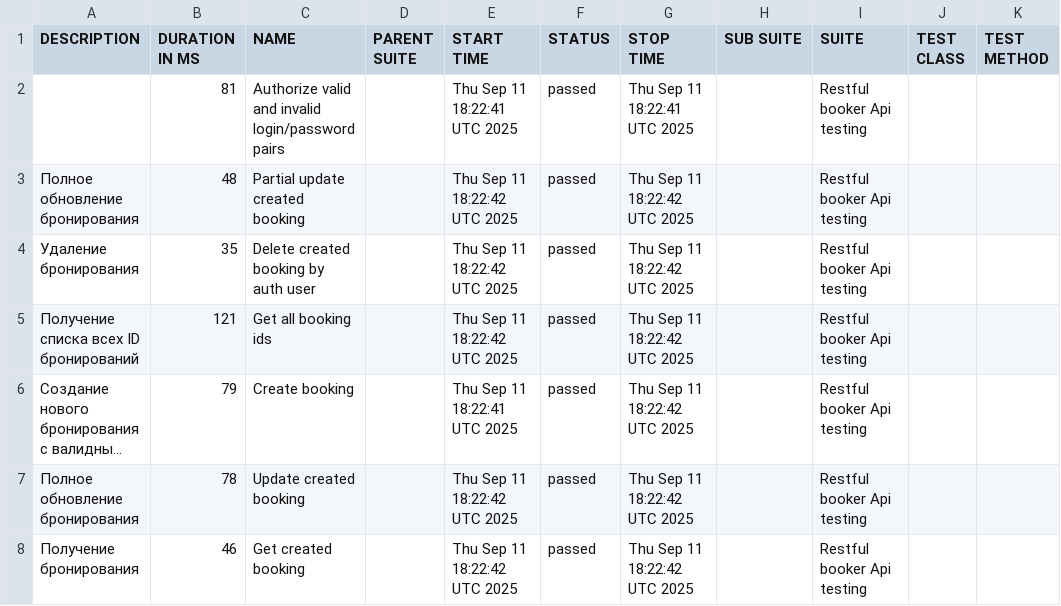
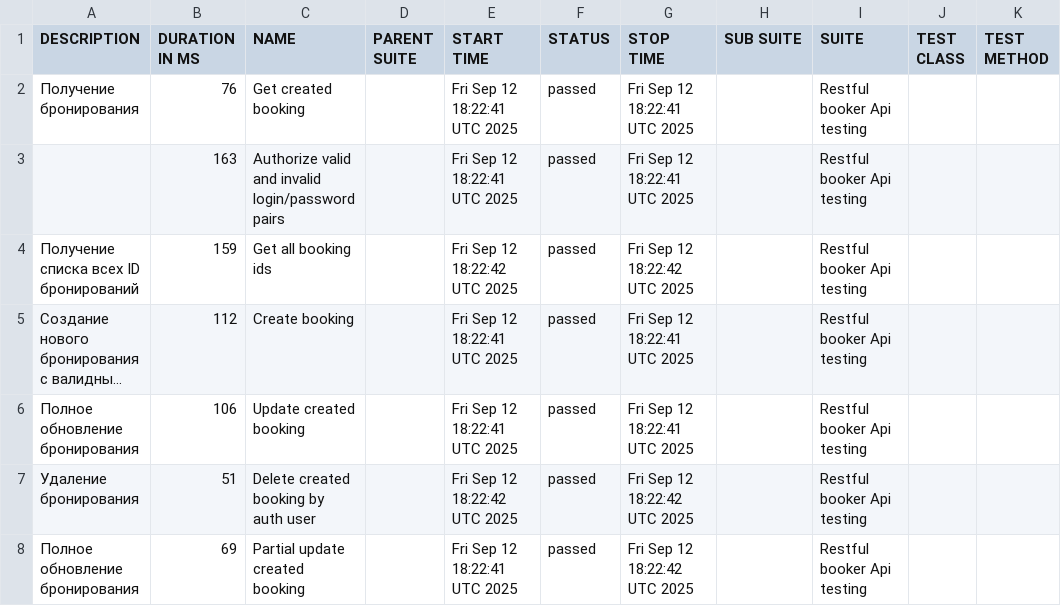
Before and after one commit to elenkaFila/Cypress-api-testing, a CSV file: data/suites.csv, drawn as a sheet; long unchanged cells end in …; removed rows and columns are numbered as before the commit, all else as after; the diff names each change by its address in the sheet, - before the commit and + after, or states it on an @@ line.

```diff
--- a/data/suites.csv
+++ b/data/suites.csv
+row 2: Получение бронирования | 76 | Get created booking |  | Fri Sep 12 18:22:41 UTC 2025 | passed | Fri Sep 12 18:22:41 UTC 2025 |  | Restful booker Api testing
-B3 (DURATION IN MS): 81
+B3 (DURATION IN MS): 163
-E3 (START TIME): Thu Sep 11 18:22:41 UTC 2025
+E3 (START TIME): Fri Sep 12 18:22:41 UTC 2025
-G3 (STOP TIME): Thu Sep 11 18:22:41 UTC 2025
+G3 (STOP TIME): Fri Sep 12 18:22:41 UTC 2025
-row 3: Полное обновление бронирования | 48 | Partial update created booking |  | Thu Sep 11 18:22:42 UTC 2025 | passed | Thu Sep 11 18:22:42 UTC 2025 |  | Restful booker Api testing
-row 4: Удаление бронирования | 35 | Delete created booking by auth user |  | Thu Sep 11 18:22:42 UTC 2025 | passed | Thu Sep 11 18:22:42 UTC 2025 |  | Restful booker Api testing
-B4 (DURATION IN MS): 121
+B4 (DURATION IN MS): 159
-E4 (START TIME): Thu Sep 11 18:22:42 UTC 2025
+E4 (START TIME): Fri Sep 12 18:22:42 UTC 2025
-G4 (STOP TIME): Thu Sep 11 18:22:42 UTC 2025
+G4 (STOP TIME): Fri Sep 12 18:22:42 UTC 2025
-B5 (DURATION IN MS): 79
+B5 (DURATION IN MS): 112
-E5 (START TIME): Thu Sep 11 18:22:41 UTC 2025
+E5 (START TIME): Fri Sep 12 18:22:41 UTC 2025
-G5:G6 (STOP TIME): Thu Sep 11 18:22:42 UTC 2025
+G5:G6 (STOP TIME): Fri Sep 12 18:22:41 UTC 2025
-B6 (DURATION IN MS): 78
+B6 (DURATION IN MS): 106
-E6 (START TIME): Thu Sep 11 18:22:42 UTC 2025
+E6 (START TIME): Fri Sep 12 18:22:41 UTC 2025
+row 7: Удаление бронирования | 51 | Delete created booking by auth user |  | Fri Sep 12 18:22:42 UTC 2025 | passed | Fri Sep 12 18:22:42 UTC 2025 |  | Restful booker Api testing
-A8 (DESCRIPTION): Получение бронирования
+A8 (DESCRIPTION): Полное обновление бронирования
-B8 (DURATION IN MS): 46
+B8 (DURATION IN MS): 69
-C8 (NAME): Get created booking
+C8 (NAME): Partial update created booking
-E8 (START TIME): Thu Sep 11 18:22:42 UTC 2025
+E8 (START TIME): Fri Sep 12 18:22:41 UTC 2025
-G8 (STOP TIME): Thu Sep 11 18:22:42 UTC 2025
+G8 (STOP TIME): Fri Sep 12 18:22:42 UTC 2025
```
Also changed, not shown: data/behaviors.csv, 28 other files.
